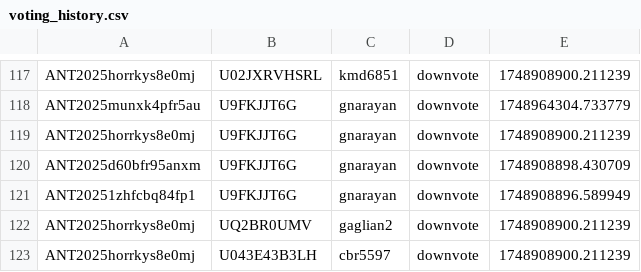
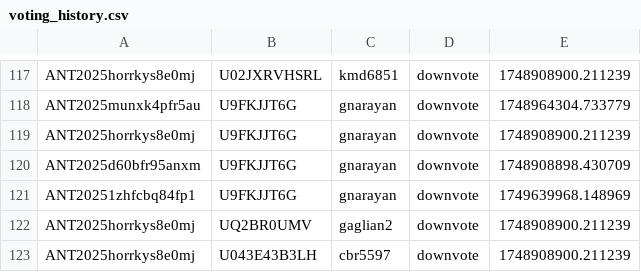
Before and after one commit to VTDA-Group/antares-filter-slackbots, a CSV file: data/LAISS_anomalies/voting_history.csv, drawn as a sheet; only a part is shown, gaps mark what is left out.

```diff
--- a/data/LAISS_anomalies/voting_history.csv
+++ b/data/LAISS_anomalies/voting_history.csv
@@ -120,3 +120,3 @@ ANT2025horrkys8e0mj,U9FKJJT6G,gnarayan,downvote,1748908900.211239
 ANT2025d60bfr95anxm,U9FKJJT6G,gnarayan,downvote,1748908898.430709
-ANT20251zhfcbq84fp1,U9FKJJT6G,gnarayan,downvote,1748908896.589949
+ANT20251zhfcbq84fp1,U9FKJJT6G,gnarayan,downvote,1749639968.148969
 ANT2025horrkys8e0mj,UQ2BR0UMV,gaglian2,downvote,1748908900.211239
```
Also changed, not shown: data/superphot-plus/voting_history.csv.
